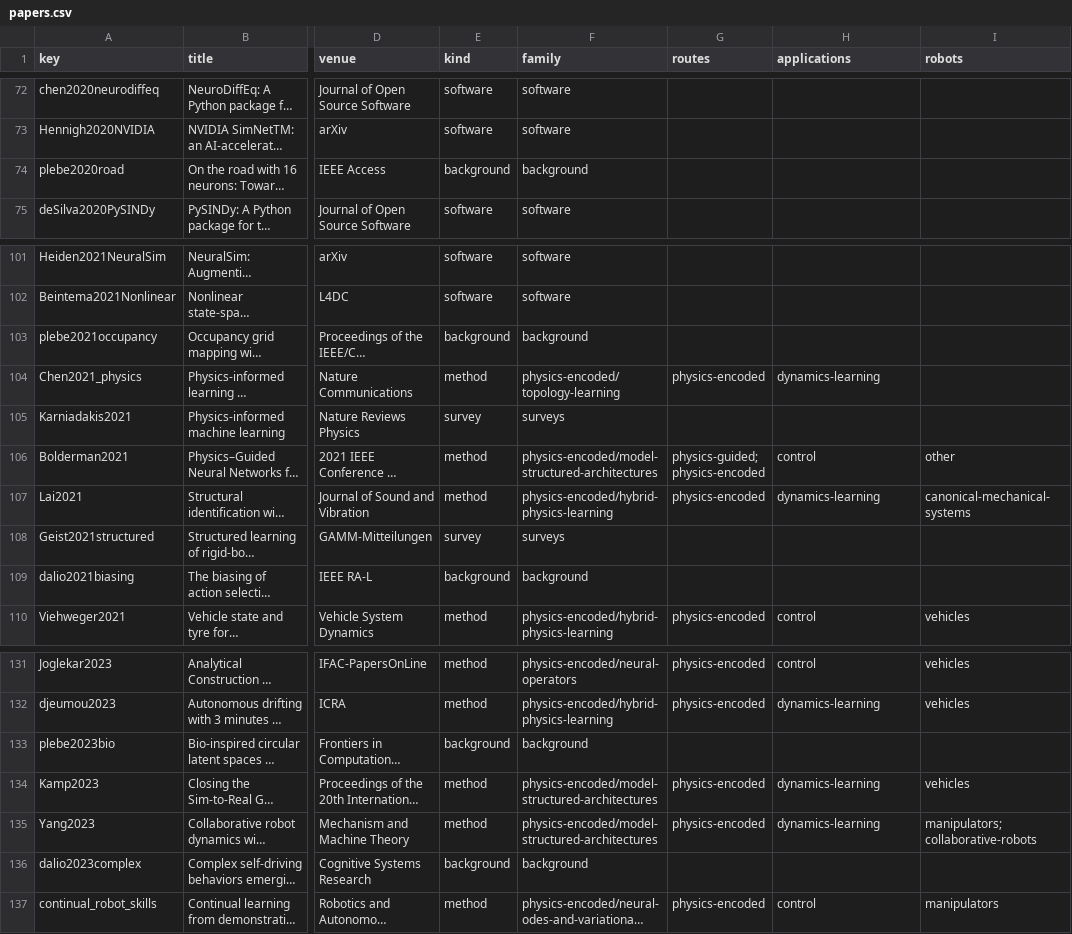
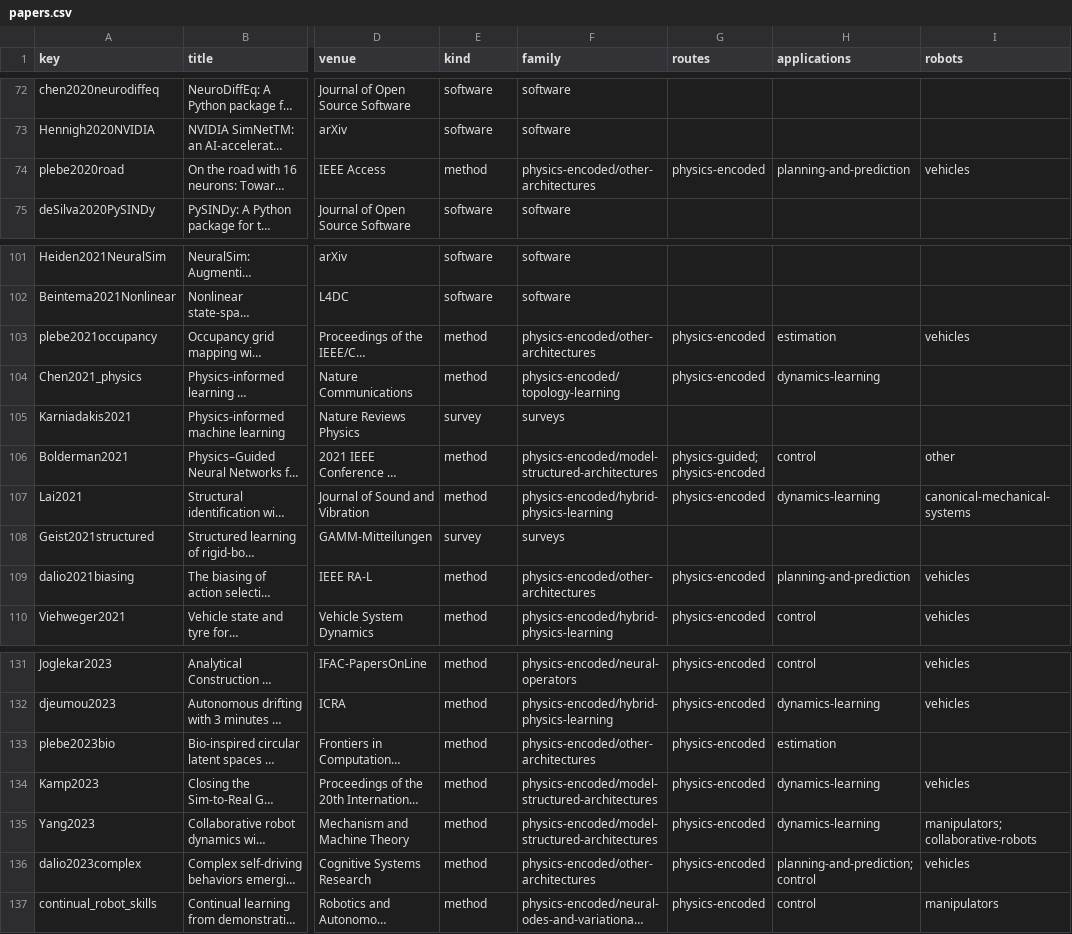
Before and after one commit to TUM-AVS/survey-physics-embedded-robot-learning, a CSV file: exports/papers.csv, drawn as a sheet; only a part is shown, gaps mark what is left out; long unchanged cells end in …; the diff names each change by its address in the sheet, - before the commit and + after, or states it on an @@ line.

```diff
--- a/exports/papers.csv
+++ b/exports/papers.csv
-E74 (kind): background
+E74 (kind): method
-F74 (family): background
+F74 (family): physics-encoded/other-architectures
-G74 (routes): (empty)
+G74 (routes): physics-encoded
-H74 (applications): (empty)
+H74 (applications): planning-and-prediction
-I74 (robots): (empty)
+I74 (robots): vehicles
-E103 (kind): background
+E103 (kind): method
-F103 (family): background
+F103 (family): physics-encoded/other-architectures
-G103 (routes): (empty)
+G103 (routes): physics-encoded
-H103 (applications): (empty)
+H103 (applications): estimation
-I103 (robots): (empty)
+I103 (robots): vehicles
-E109 (kind): background
+E109 (kind): method
-F109 (family): background
+F109 (family): physics-encoded/other-architectures
-G109 (routes): (empty)
+G109 (routes): physics-encoded
-H109 (applications): (empty)
+H109 (applications): planning-and-prediction
-I109 (robots): (empty)
+I109 (robots): vehicles
-E133 (kind): background
+E133 (kind): method
-F133 (family): background
+F133 (family): physics-encoded/other-architectures
-G133 (routes): (empty)
+G133 (routes): physics-encoded
-H133 (applications): (empty)
+H133 (applications): estimation
-E136 (kind): background
+E136 (kind): method
-F136 (family): background
+F136 (family): physics-encoded/other-architectures
-G136 (routes): (empty)
+G136 (routes): physics-encoded
-H136 (applications): (empty)
+H136 (applications): planning-and-prediction; control
-I136 (robots): (empty)
+I136 (robots): vehicles
```
Also changed, not shown: 19 other files.
